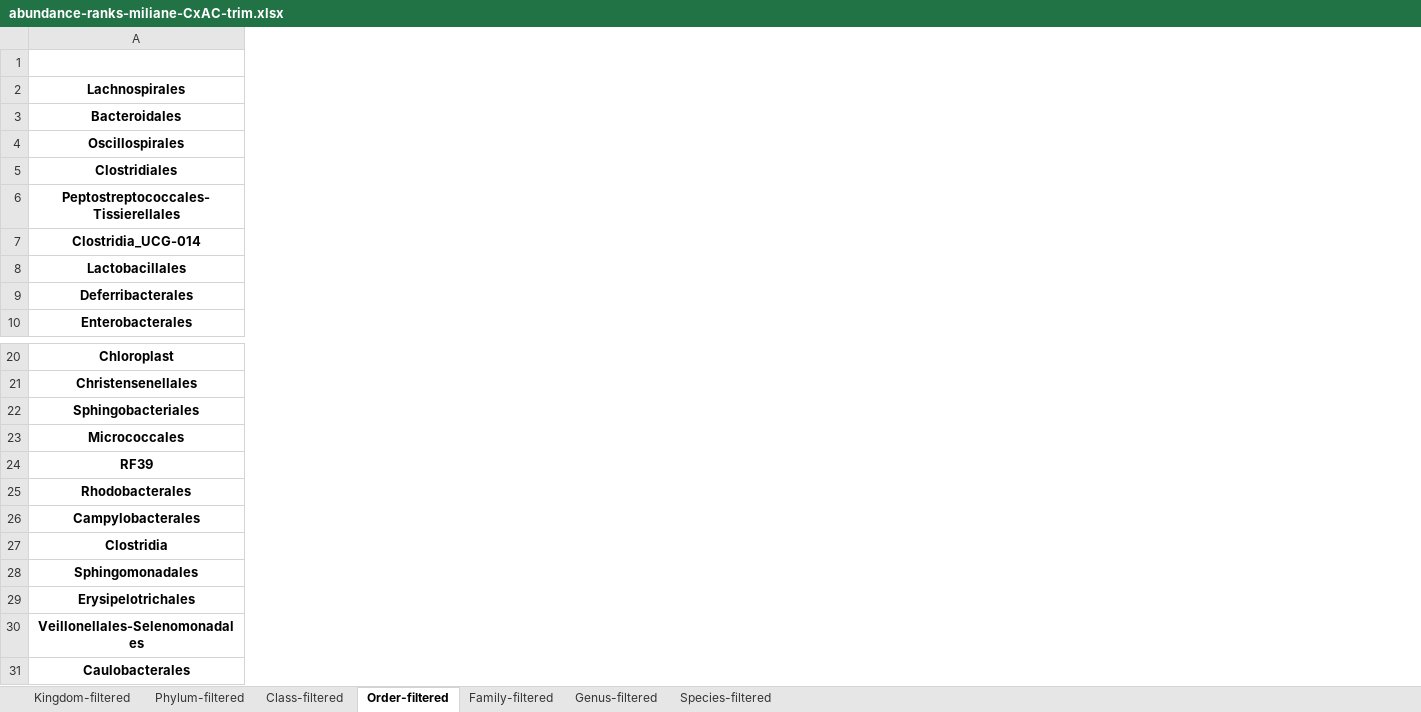
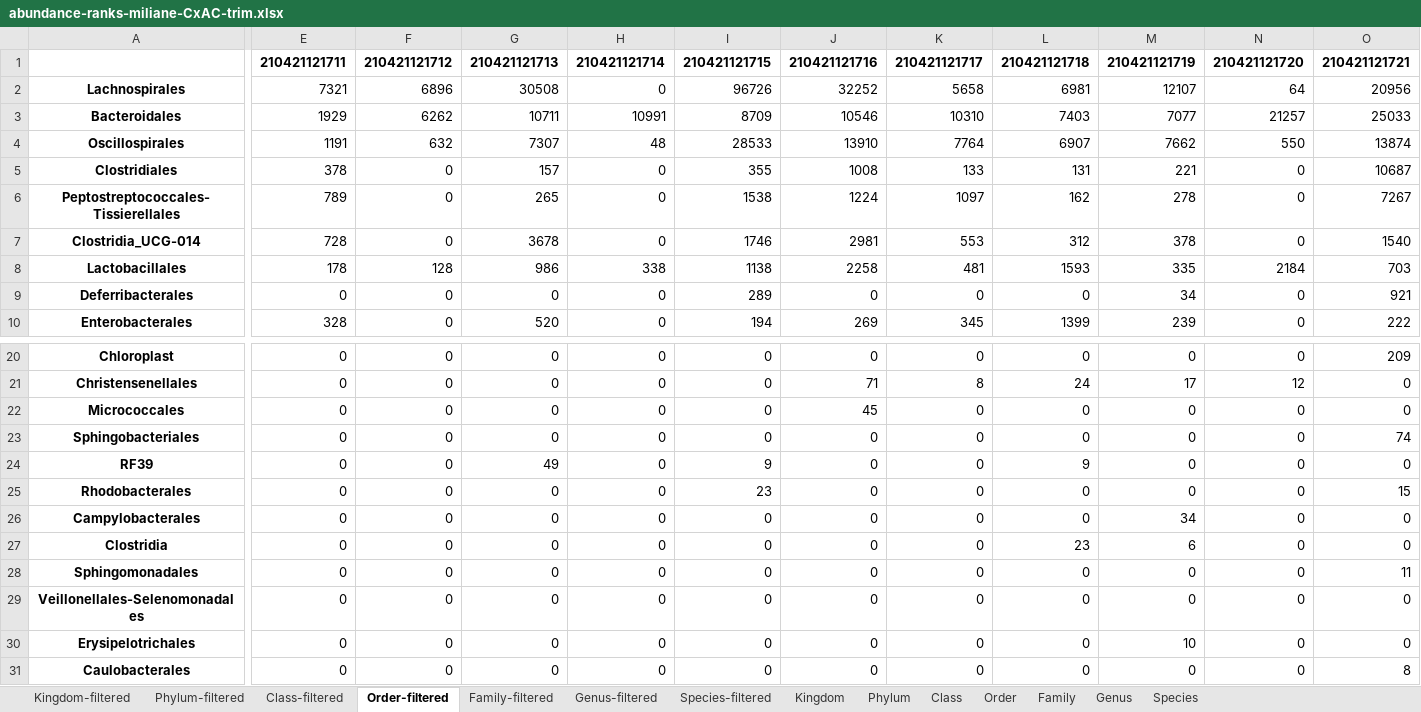
Before and after one commit to bioinfonupeb/redemicro-miliane-nutri, an Excel workbook: experiments/miliane-CxAC-trim/sheets/abundance-ranks-miliane-CxAC-trim.xlsx, sheet Order-filtered, drawn as a sheet; only a part is shown, gaps mark what is left out; values as stored, in another font and other column widths than the file's, no borders; the diff covers the shown part only; the diff names each change by its address in the sheet, - before the commit and + after, or states it on an @@ line.

```diff
--- a/experiments/miliane-CxAC-trim/sheets/abundance-ranks-miliane-CxAC-trim.xlsx (sheet Order-filtered)
+++ b/experiments/miliane-CxAC-trim/sheets/abundance-ranks-miliane-CxAC-trim.xlsx (sheet Order-filtered)
+sheet tab: Kingdom
+sheet tab: Phylum
+sheet tab: Class
+sheet tab: Order
+sheet tab: Family
+sheet tab: Genus
+sheet tab: Species
+column E, rows 1-10: 210421121711 | 7321 | 1929 | 1191 | 378 | 789 | 728 | 178 | 0 | 328; rows 20-21: 0 | 0; rows 23-28: all 0; rows 30-31: 0 | 0
+column F, rows 1-10: 210421121712 | 6896 | 6262 | 632 | 0 | 0 | 0 | 128 | 0 | 0; rows 20-21: 0 | 0; rows 23-28: all 0; rows 30-31: 0 | 0
+column G, rows 1-10: 210421121713 | 30508 | 10711 | 7307 | 157 | 265 | 3678 | 986 | 0 | 520; rows 20-21: 0 | 0; rows 23-28: 0 | 49 | 0 | 0 | 0 | 0; rows 30-31: 0 | 0
+column H, rows 1-10: 210421121714 | 0 | 10991 | 48 | 0 | 0 | 0 | 338 | 0 | 0; rows 20-21: 0 | 0; rows 23-28: all 0; rows 30-31: 0 | 0
+column I, rows 1-10: 210421121715 | 96726 | 8709 | 28533 | 355 | 1538 | 1746 | 1138 | 289 | 194; rows 20-21: 0 | 0; rows 23-28: 0 | 9 | 23 | 0 | 0 | 0; rows 30-31: 0 | 0
+column J, rows 1-10: 210421121716 | 32252 | 10546 | 13910 | 1008 | 1224 | 2981 | 2258 | 0 | 269; rows 20-21: 0 | 71; rows 23-28: all 0; rows 30-31: 0 | 0
+column K, rows 1-10: 210421121717 | 5658 | 10310 | 7764 | 133 | 1097 | 553 | 481 | 0 | 345; rows 20-21: 0 | 8; rows 23-28: all 0; rows 30-31: 0 | 0
+column L, rows 1-10: 210421121718 | 6981 | 7403 | 6907 | 131 | 162 | 312 | 1593 | 0 | 1399; rows 20-21: 0 | 24; rows 23-28: 0 | 9 | 0 | 0 | 23 | 0; rows 30-31: 0 | 0
+column M, rows 1-10: 210421121719 | 12107 | 7077 | 7662 | 221 | 278 | 378 | 335 | 34 | 239; rows 20-21: 0 | 17; rows 23-28: 0 | 0 | 0 | 34 | 6 | 0; rows 30-31: 10 | 0
+column N, rows 1-10: 210421121720 | 64 | 21257 | 550 | 0 | 0 | 0 | 2184 | 0 | 0; rows 20-21: 0 | 12; rows 23-28: all 0; rows 30-31: 0 | 0
+column O, rows 1-10: 210421121721 | 20956 | 25033 | 13874 | 10687 | 7267 | 1540 | 703 | 921 | 222; rows 20-21: 209 | 0; rows 23-28: 74 | 0 | 15 | 0 | 0 | 11; rows 30-31: 0 | 8
@@ row 23 moved to row 22: Micrococcales @@
@@ row 30 moved to row 29: Veillonellales-Selenomonadales @@
```
Also changed, not shown: 1 added column elsewhere in this sheet, sheet Genus-filtered, sheet Kingdom-filtered, sheet Phylum-filtered, sheet Class-filtered, sheet Species-filtered, sheet Family-filtered, 26 other files.
